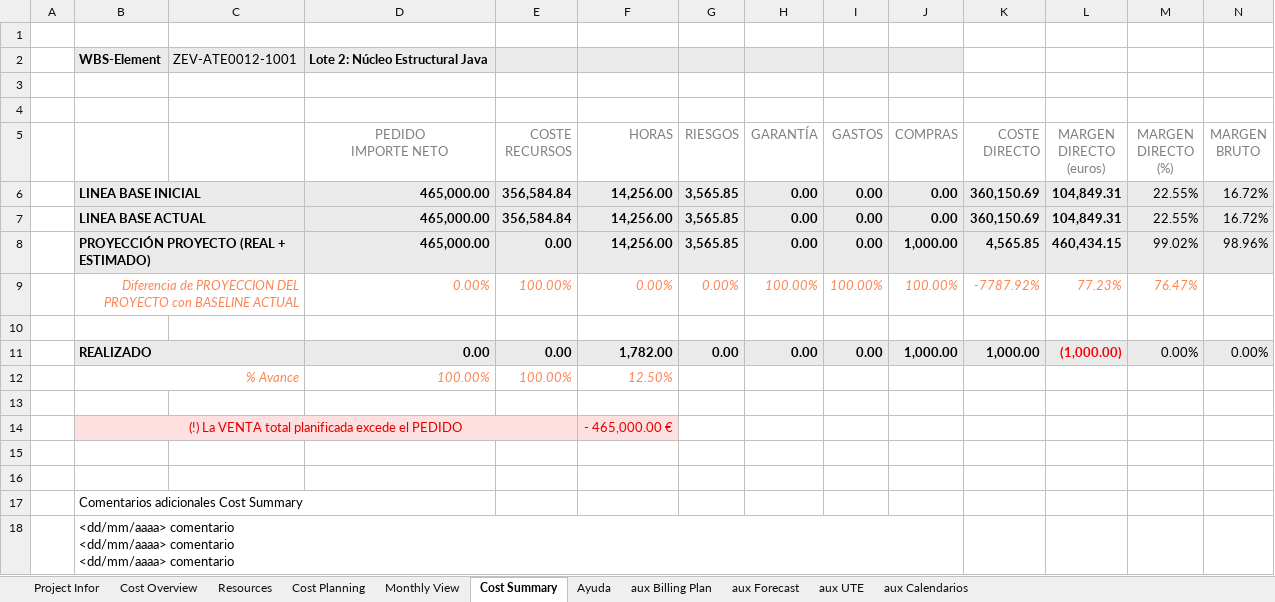
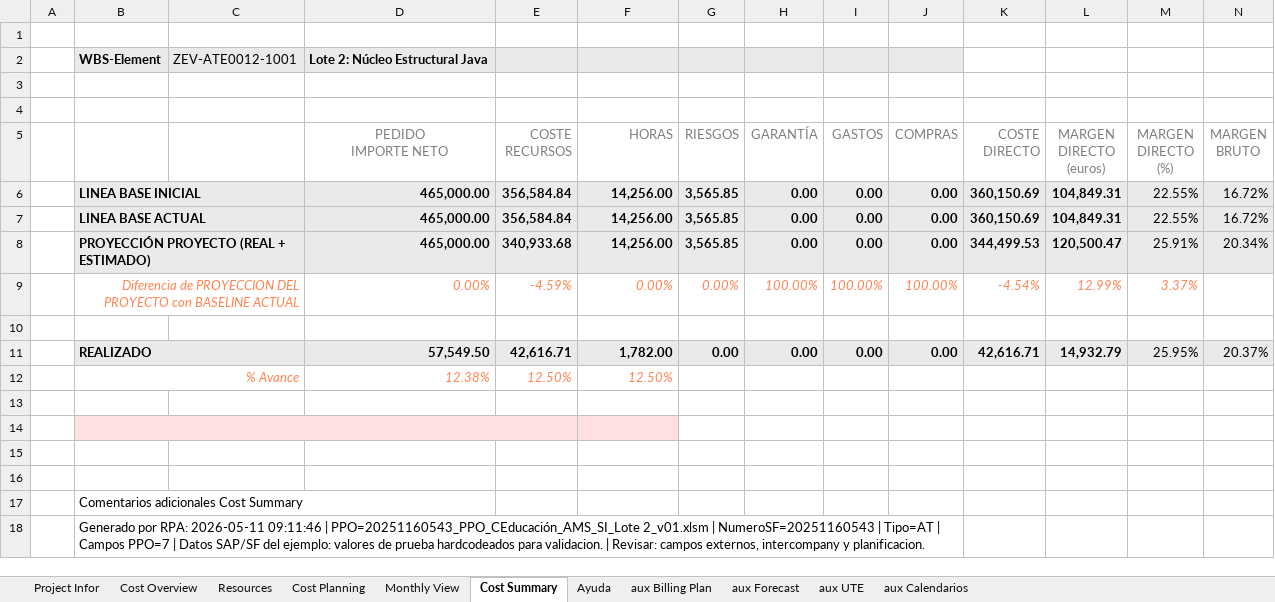
Before and after one commit to alvaroortegaangulo/oportunidad-generar-core-v3, an Excel workbook: oportunidad-generar-core-main/data/output/CORE_AT_20251160543.xlsx, sheet Cost Summary, drawn as a sheet; values as stored, in another font and other column widths than the file's, no borders; conditional formats not drawn; removed rows and columns are numbered as before the commit, all else as after; ↵ is a line break in a cell; the diff names each change by its address in the sheet, - before the commit and + after, or states it on an @@ line.

```diff
--- a/oportunidad-generar-core-main/data/output/CORE_AT_20251160543.xlsx (sheet Cost Summary)
+++ b/oportunidad-generar-core-main/data/output/CORE_AT_20251160543.xlsx (sheet Cost Summary)
-E8 (COSTE RECURSOS): 0.00
+E8 (COSTE RECURSOS): 340,933.68
-J8 (COMPRAS): 1,000.00
+J8 (COMPRAS): 0.00
-K8 (COSTE DIRECTO): 4,565.85
+K8 (COSTE DIRECTO): 344,499.53
-L8 (MARGEN DIRECTO (euros)): 460,434.15
+L8 (MARGEN DIRECTO (euros)): 120,500.47
-M8 (MARGEN DIRECTO (%)): 99.02%
+M8 (MARGEN DIRECTO (%)): 25.91%
-N8 (MARGEN BRUTO): 98.96%
+N8 (MARGEN BRUTO): 20.34%
-E9 (COSTE RECURSOS): 100.00%
+E9 (COSTE RECURSOS): -4.59%
-K9 (COSTE DIRECTO): -7787.92%
+K9 (COSTE DIRECTO): -4.54%
-L9 (MARGEN DIRECTO (euros)): 77.23%
+L9 (MARGEN DIRECTO (euros)): 12.99%
-M9 (MARGEN DIRECTO (%)): 76.47%
+M9 (MARGEN DIRECTO (%)): 3.37%
-row 11:  | REALIZADO |  | 0.00 | 0.00 | 1,782.00 | 0.00 | 0.00 | 0.00 | 1,000.00 | 1,000.00 | (1,000.00) | 0.00% | 0.00%
-row 12:  | % Avance |  | 100.00% | 100.00% | 12.50%
+row 11:  | REALIZADO |  | 57,549.50 | 42,616.71 | 1,782.00 | 0.00 | 0.00 | 0.00 | 0.00 | 42,616.71 | 14,932.79 | 25.95% | 20.37%
+row 12:  | % Avance |  | 12.38% | 12.50% | 12.50%
-row 14:  | (!) La VENTA total planificada excede el PEDIDO |  |  |  | - 465,000.00 €
+row 14: (empty)
-B18: <dd/mm/aaaa> comentario ↵ <dd/mm/aaaa> comentario ↵ <dd/mm/aaaa> comentario
+B18: Generado por RPA: 2026-05-11 09:11:46 | PPO=20251160543_PPO_CEducación_AMS_SI_Lote 2_v01.xlsm | NumeroSF=20251160543 | Tipo=AT | Campos PPO=7 | Datos SAP/SF del ejemplo: valores de prueba hardcodeados para validacion. | Revisar: campos externos, intercompany y planificacion.
```
Also changed, not shown: sheet Monthly View, sheet Resources, sheet Cost Planning, sheet Project Infor, formulas that keep their value, oportunidad-generar-core-main/data/output/CORE_PC_20250256445.xlsx, 10 other files.
